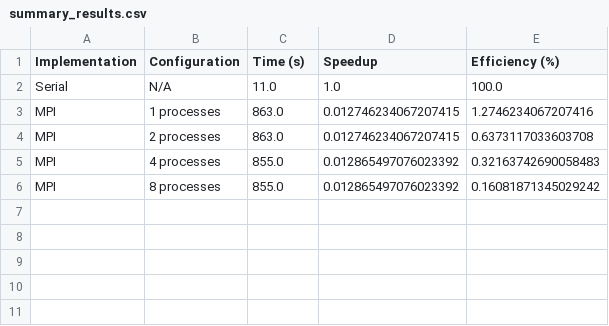
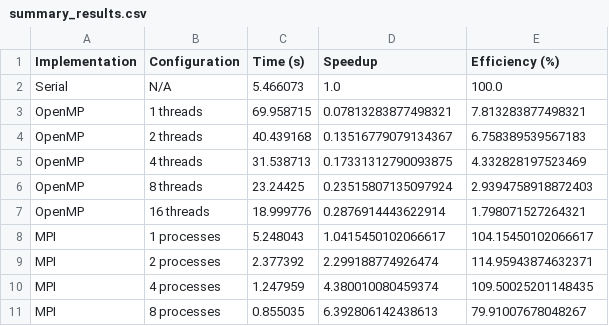
Before and after one commit to JaniduP2003/Parallel_Bitonic_Sort_OpenMP_MPI_CUDA, a CSV file: evaluation_results/summary_results.csv, drawn as a sheet.

Commit message:
Fixed :: Python script time error in MPI and Commented likely code that may give erros
in Serial sort the printing of elements did add to the time sorting measurement was wrong i removed that part

```diff
--- a/evaluation_results/summary_results.csv
+++ b/evaluation_results/summary_results.csv
@@ -1,6 +1,11 @@
 Implementation,Configuration,Time (s),Speedup,Efficiency (%)
-Serial,N/A,11.0,1.0,100.0
-MPI,1 processes,863.0,0.012746234067207415,1.2746234067207416
-MPI,2 processes,863.0,0.012746234067207415,0.6373117033603708
-MPI,4 processes,855.0,0.012865497076023392,0.32163742690058483
-MPI,8 processes,855.0,0.012865497076023392,0.16081871345029242
+Serial,N/A,5.466073,1.0,100.0
+OpenMP,1 threads,69.958715,0.07813283877498321,7.813283877498321
+OpenMP,2 threads,40.439168,0.13516779079134367,6.758389539567183
+OpenMP,4 threads,31.538713,0.17331312790093875,4.332828197523469
+OpenMP,8 threads,23.24425,0.23515807135097924,2.9394758918872403
+OpenMP,16 threads,18.999776,0.2876914443622914,1.798071527264321
+MPI,1 processes,5.248043,1.0415450102066617,104.15450102066617
+MPI,2 processes,2.377392,2.299188774926474,114.95943874632371
+MPI,4 processes,1.247959,4.380010080459374,109.50025201148435
+MPI,8 processes,0.855035,6.392806142438613,79.91007678048267
```
Also changed, not shown: evaluation_results/mpi_results.csv, 7 other files.
